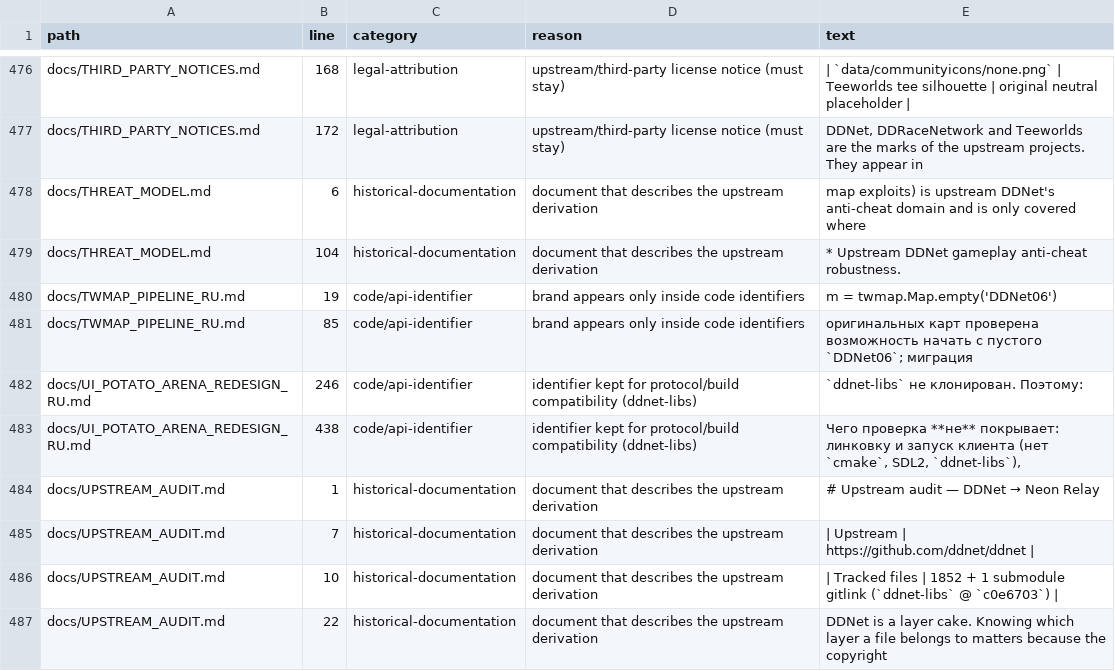
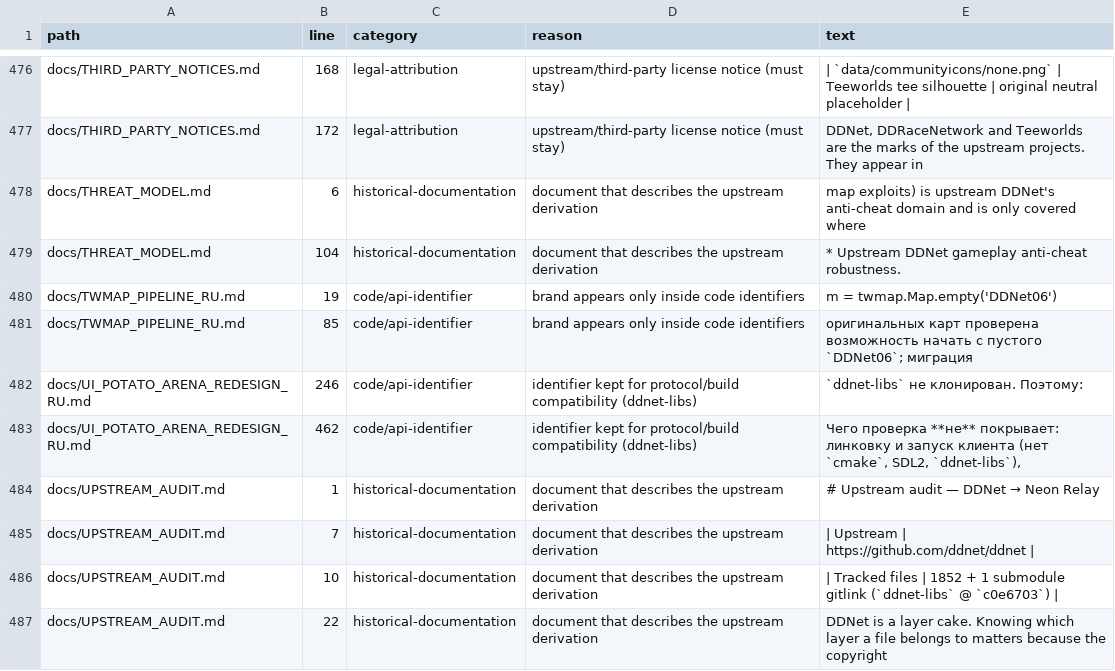
Before and after one commit to Leo88q/neon-relay, a CSV file: docs/branding-scan.csv, drawn as a sheet; only a part is shown, gaps mark what is left out.

Commit message:
chore: перегенерирован docs/branding-scan.csv
Co-authored-by: arena-agent <297053741+arena-agent@users.noreply.github.com>

```diff
--- a/docs/branding-scan.csv
+++ b/docs/branding-scan.csv
@@ -482,3 +482,3 @@ docs/TWMAP_PIPELINE_RU.md,85,code/api-identifier,brand appears only inside code
 docs/UI_POTATO_ARENA_REDESIGN_RU.md,246,code/api-identifier,identifier kept for protocol/build compatibility (ddnet-libs),`ddnet-libs` не клонирован. Поэтому:
-docs/UI_POTATO_ARENA_REDESIGN_RU.md,438,code/api-identifier,identifier kept for protocol/build compatibility (ddnet-libs),"Чего проверка **не** покрывает: линковку и запуск клиента (нет `cmake`, SDL2, `ddnet-libs`),"
+docs/UI_POTATO_ARENA_REDESIGN_RU.md,462,code/api-identifier,identifier kept for protocol/build compatibility (ddnet-libs),"Чего проверка **не** покрывает: линковку и запуск клиента (нет `cmake`, SDL2, `ddnet-libs`),"
 docs/UPSTREAM_AUDIT.md,1,historical-documentation,document that describes the upstream derivation,# Upstream audit — DDNet → Neon Relay
```
